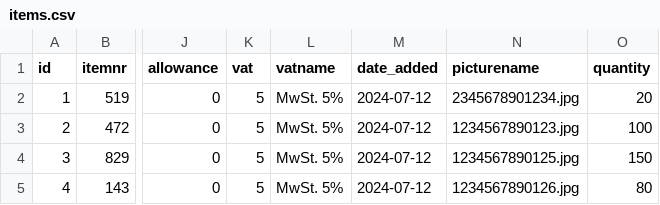
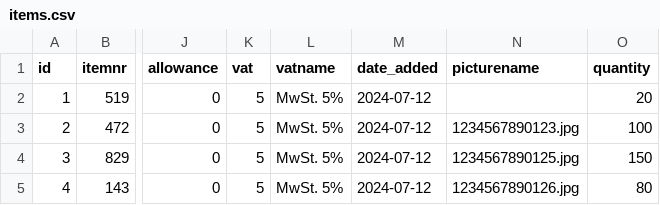
Before and after one commit to lindainesv/bot-fakturama, a CSV file: resources/produtos/items.csv, drawn as a sheet; only a part is shown, gaps mark what is left out; the diff names each change by its address in the sheet, - before the commit and + after, or states it on an @@ line.

Commit message:
caso onde a imagem do produto está ausente

```diff
--- a/resources/produtos/items.csv
+++ b/resources/produtos/items.csv
-N2 (picturename): 2345678901234.jpg
+N2 (picturename): (empty)
```
Also changed, not shown: 1 other file.
